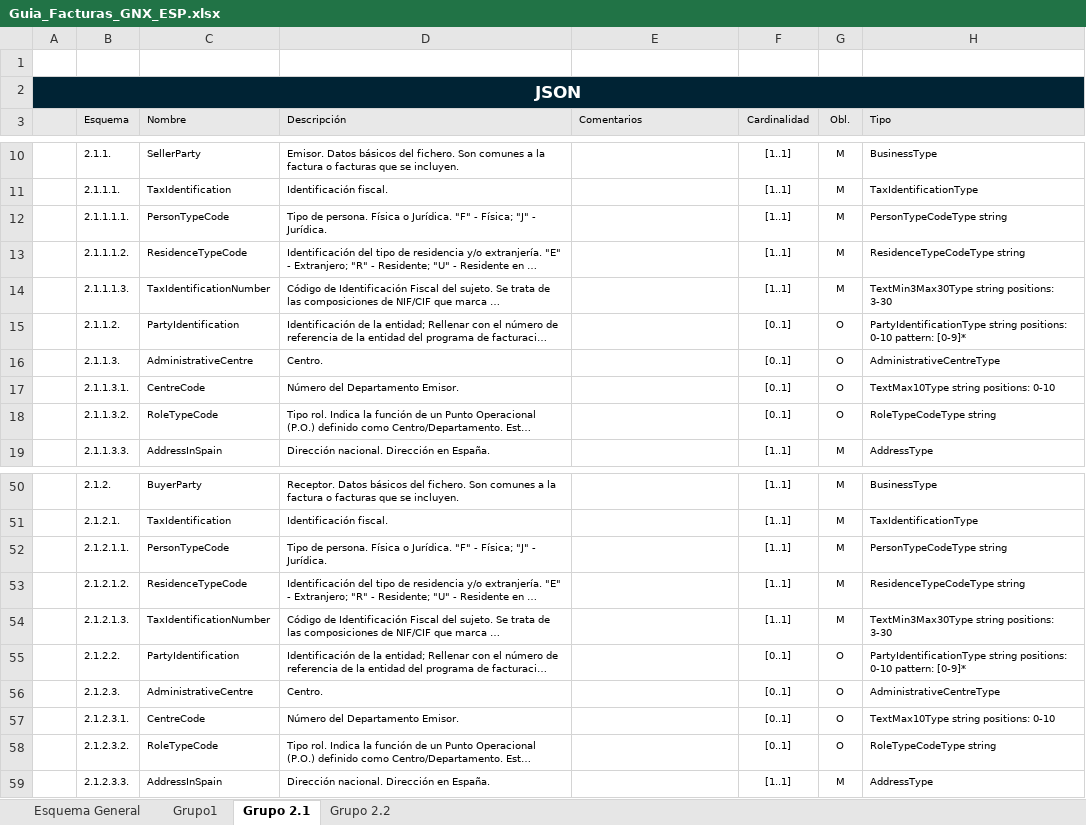
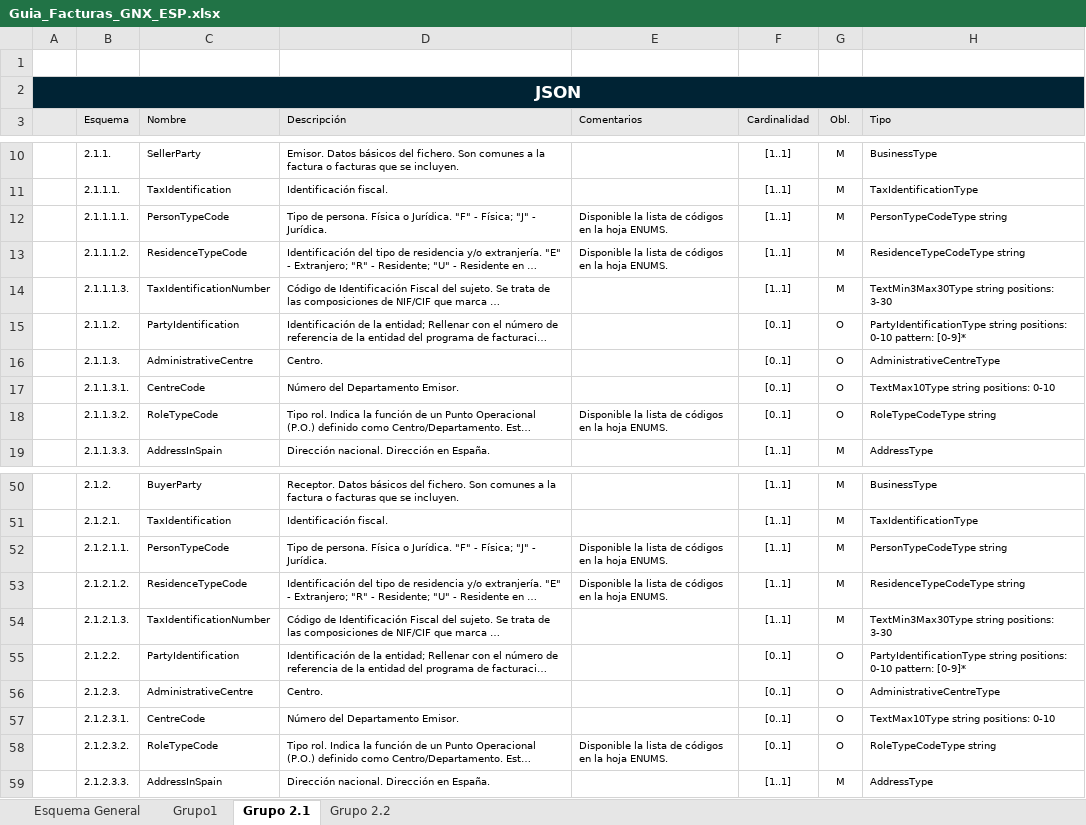
Before and after one commit to Generix-b2b/GenerixCyC, an Excel workbook: Guia_Facturas_GNX_ESP.xlsx, sheet Grupo 2.1, drawn as a sheet; only a part is shown, gaps mark what is left out; long unchanged cells end in …; values as stored, in another font and other column widths than the file's, no borders; charts and pictures not drawn; the diff names each change by its address in the sheet, - before the commit and + after, or states it on an @@ line.

Commit message:
Añadido enums

```diff
--- a/Guia_Facturas_GNX_ESP.xlsx (sheet Grupo 2.1)
+++ b/Guia_Facturas_GNX_ESP.xlsx (sheet Grupo 2.1)
-E12:E13 (Comentarios): (empty)
+E12:E13 (Comentarios): Disponible la lista de códigos en la hoja ENUMS.
-E18 (Comentarios): (empty)
+E18 (Comentarios): Disponible la lista de códigos en la hoja ENUMS.
-E52:E53 (Comentarios): (empty)
+E52:E53 (Comentarios): Disponible la lista de códigos en la hoja ENUMS.
-E58 (Comentarios): (empty)
+E58 (Comentarios): Disponible la lista de códigos en la hoja ENUMS.
```
Also changed, not shown: sheet Grupo 2.2, sheet Grupo1, charts or pictures.
